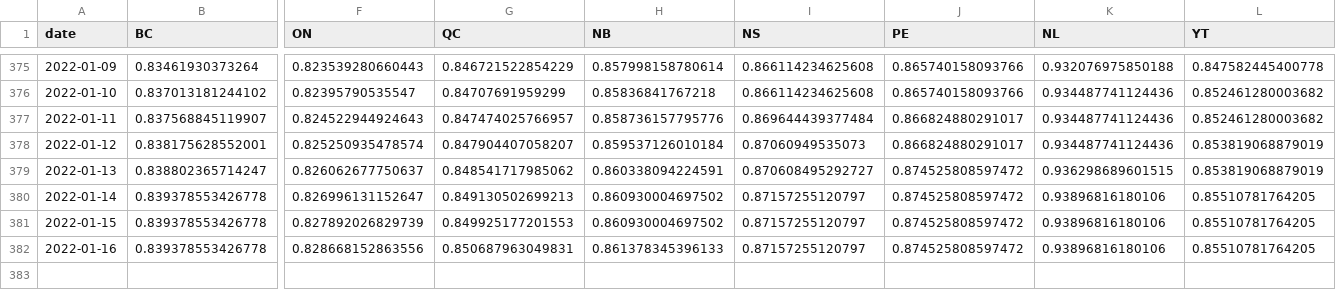
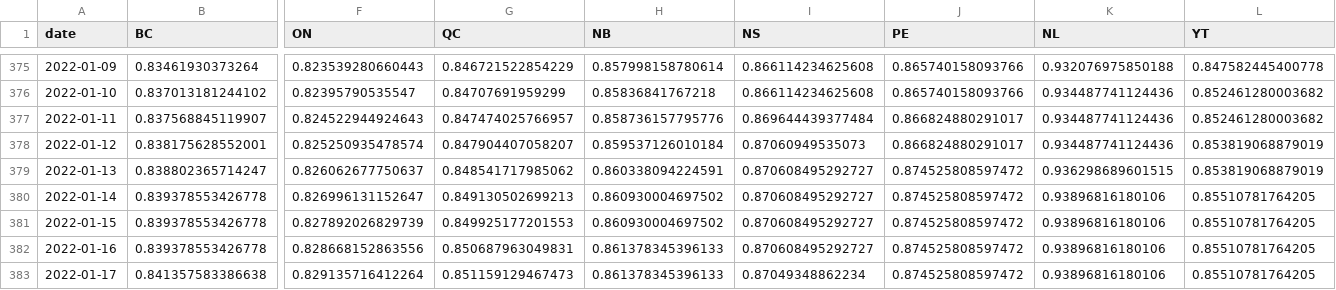
Before and after one commit to trevortombe/covidgraphs, a CSV file: Files/prov_atleastone.csv, drawn as a sheet; only a part is shown, gaps mark what is left out; rows hold the shown columns only; the diff names each change by its address in the sheet, - before the commit and + after, or states it on an @@ line.

```diff
--- a/Files/prov_atleastone.csv
+++ b/Files/prov_atleastone.csv
-I380:I382 (NS): 0.87157255120797
+I380:I382 (NS): 0.870608495292727
+row 383: 2022-01-17 | 0.841357583386638 | 0.829135716412264 | 0.851159129467473 | 0.861378345396133 | 0.87049348862234 | 0.874525808597472 | 0.93896816180106 | 0.85510781764205
```
Also changed, not shown: Files/MapData.csv, Files/ProvTable.csv, 50 other files.
